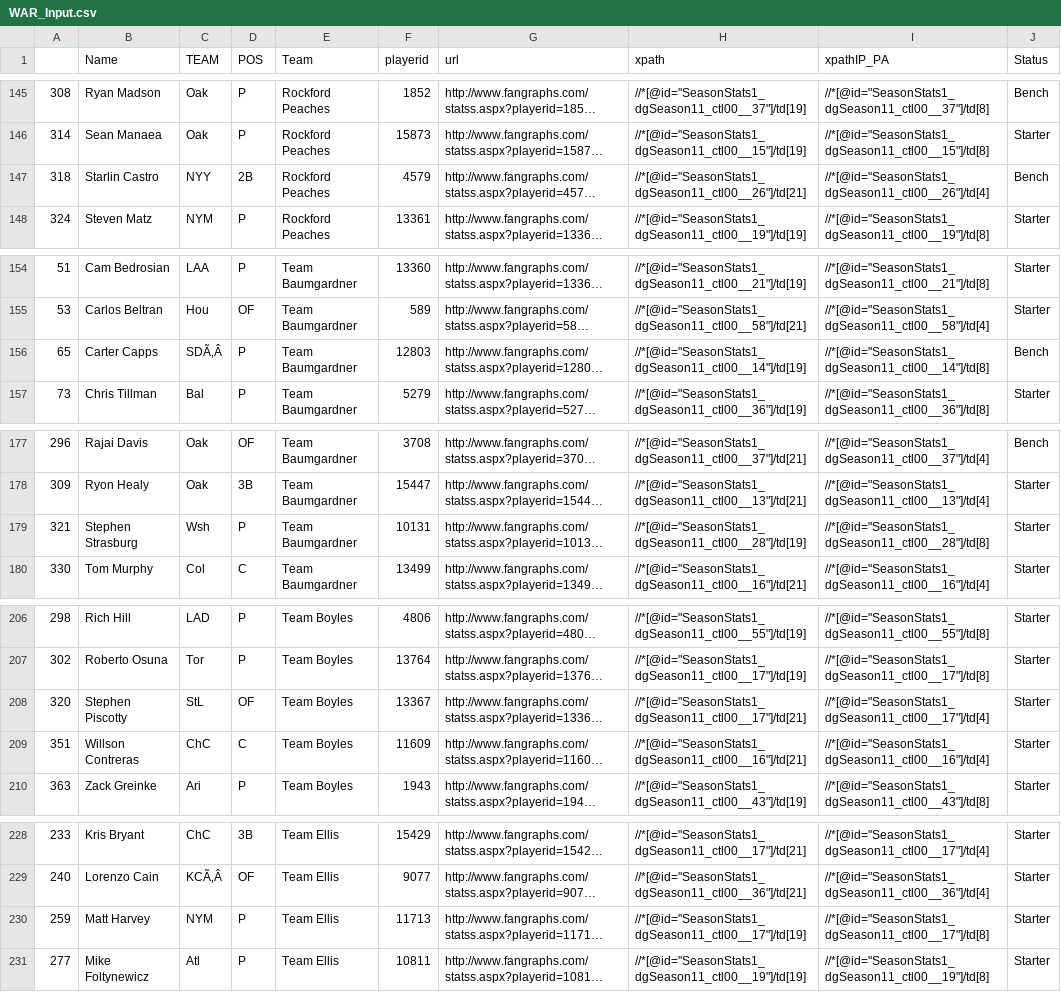
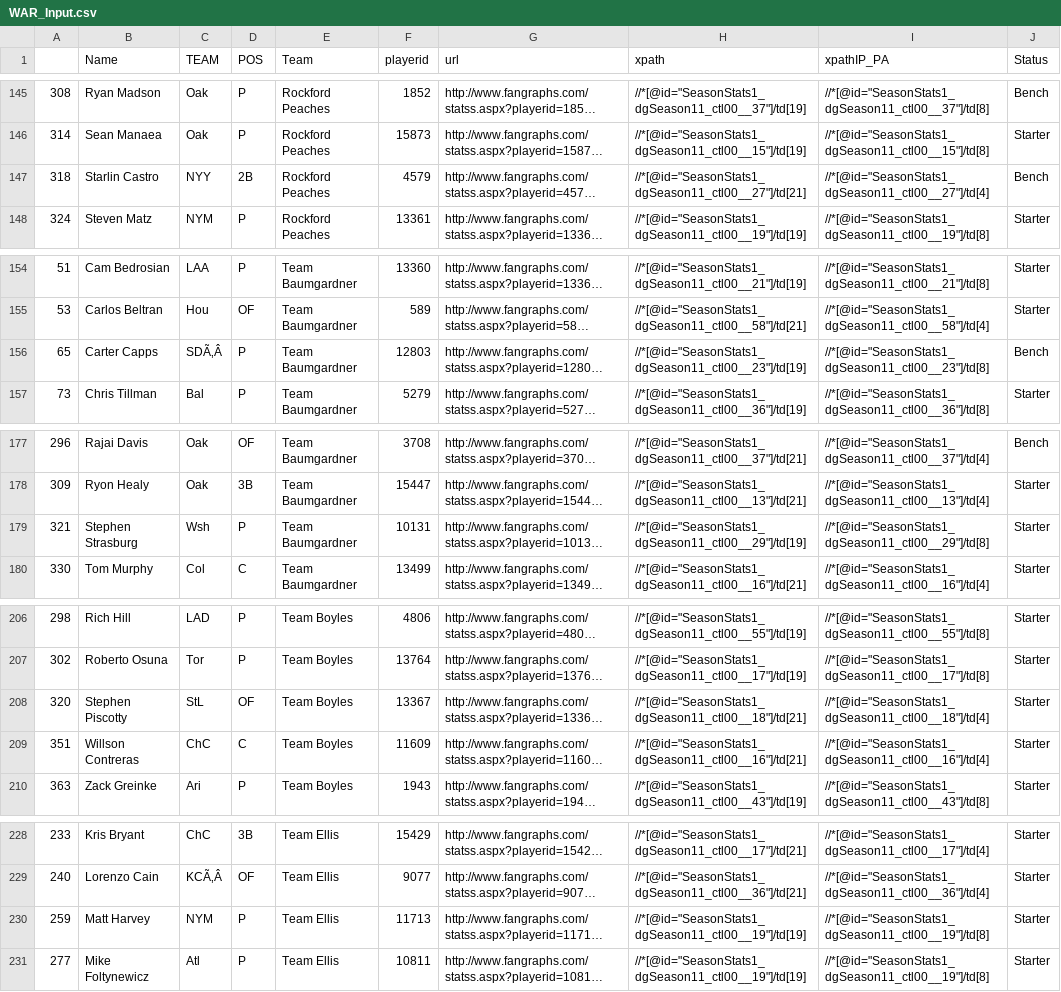
Before and after one commit to jpn5089/Baseball, a CSV file: WAR League/WAR_Input.csv, drawn as a sheet; only a part is shown, gaps mark what is left out; long unchanged cells end in …; the diff covers the shown part only; the diff names each change by its address in the sheet, - before the commit and + after, or states it on an @@ line.

```diff
--- a/WAR League/WAR_Input.csv
+++ b/WAR League/WAR_Input.csv
-H147 (xpath): //*[@id="SeasonStats1_dgSeason11_ctl00__26"]/td[21]
+H147 (xpath): //*[@id="SeasonStats1_dgSeason11_ctl00__27"]/td[21]
-I147 (xpathIP_PA): //*[@id="SeasonStats1_dgSeason11_ctl00__26"]/td[4]
+I147 (xpathIP_PA): //*[@id="SeasonStats1_dgSeason11_ctl00__27"]/td[4]
-H156 (xpath): //*[@id="SeasonStats1_dgSeason11_ctl00__14"]/td[19]
+H156 (xpath): //*[@id="SeasonStats1_dgSeason11_ctl00__23"]/td[19]
-I156 (xpathIP_PA): //*[@id="SeasonStats1_dgSeason11_ctl00__14"]/td[8]
+I156 (xpathIP_PA): //*[@id="SeasonStats1_dgSeason11_ctl00__23"]/td[8]
-H179 (xpath): //*[@id="SeasonStats1_dgSeason11_ctl00__28"]/td[19]
+H179 (xpath): //*[@id="SeasonStats1_dgSeason11_ctl00__29"]/td[19]
-I179 (xpathIP_PA): //*[@id="SeasonStats1_dgSeason11_ctl00__28"]/td[8]
+I179 (xpathIP_PA): //*[@id="SeasonStats1_dgSeason11_ctl00__29"]/td[8]
-H208 (xpath): //*[@id="SeasonStats1_dgSeason11_ctl00__17"]/td[21]
+H208 (xpath): //*[@id="SeasonStats1_dgSeason11_ctl00__18"]/td[21]
-I208 (xpathIP_PA): //*[@id="SeasonStats1_dgSeason11_ctl00__17"]/td[4]
+I208 (xpathIP_PA): //*[@id="SeasonStats1_dgSeason11_ctl00__18"]/td[4]
-H230 (xpath): //*[@id="SeasonStats1_dgSeason11_ctl00__17"]/td[19]
+H230 (xpath): //*[@id="SeasonStats1_dgSeason11_ctl00__19"]/td[19]
-I230 (xpathIP_PA): //*[@id="SeasonStats1_dgSeason11_ctl00__17"]/td[8]
+I230 (xpathIP_PA): //*[@id="SeasonStats1_dgSeason11_ctl00__19"]/td[8]
```
Also changed, not shown: 32 edited cells elsewhere in this file, 4 other files.
